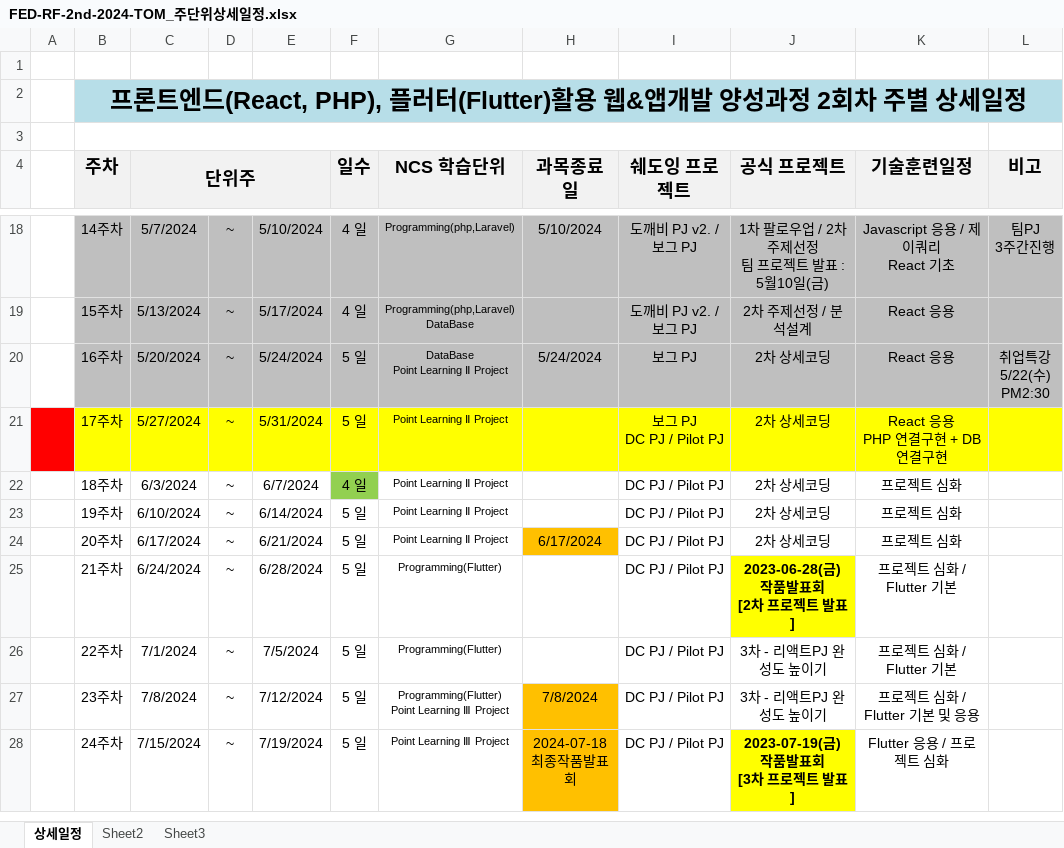
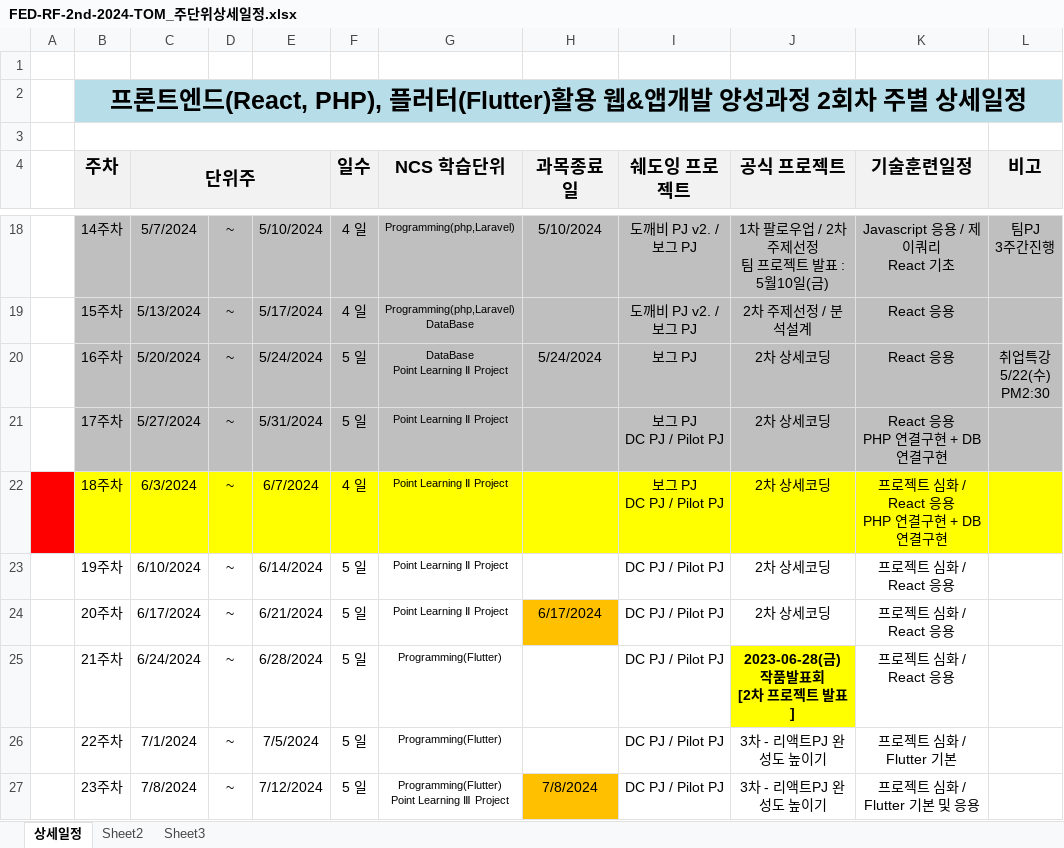
Before and after one commit to tombap8/FED-RF-2nd-2024-TOM, an Excel workbook: 000.커리큐럼/주단위상세일정엑셀/FED-RF-2nd-2024-TOM_주단위상세일정.xlsx, sheet 상세일정, drawn as a sheet; only a part is shown, gaps mark what is left out; the shorter side is filled out with more unchanged rows; values as stored, in another font and other column widths than the file's, no borders; ↵ is a line break in a cell; the diff names each change by its address in the sheet, - before the commit and + after, or states it on an @@ line.

```diff
--- a/000.커리큐럼/주단위상세일정엑셀/FED-RF-2nd-2024-TOM_주단위상세일정.xlsx (sheet 상세일정)
+++ b/000.커리큐럼/주단위상세일정엑셀/FED-RF-2nd-2024-TOM_주단위상세일정.xlsx (sheet 상세일정)
-A21 fill: #FF0000
+A21 fill: none
-B21:L21 fill: #FFFF00
+B21:L21 fill: #BFBFBF
-A22 fill: none
+A22 fill: #FF0000
-B22:E22 fill: none
+B22:E22 fill: #FFFF00
-F22 fill: #92D050
+F22 fill: #FFFF00
-G22:L22 fill: none
+G22:L22 fill: #FFFF00
-I22 (쉐도잉 프로젝트): DC PJ / Pilot PJ
+I22 (쉐도잉 프로젝트): 보그 PJ ↵ DC PJ / Pilot PJ
-K22 (기술훈련일정): 프로젝트 심화
+K22 (기술훈련일정): 프로젝트 심화 / React 응용 ↵ PHP 연결구현 + DB 연결구현
-K23:K24 (기술훈련일정): 프로젝트 심화
+K23:K24 (기술훈련일정): 프로젝트 심화 / React 응용
-K25 (기술훈련일정): 프로젝트 심화 / Flutter 기본
+K25 (기술훈련일정): 프로젝트 심화 / React 응용
```
Also changed, not shown: 2 other files.
